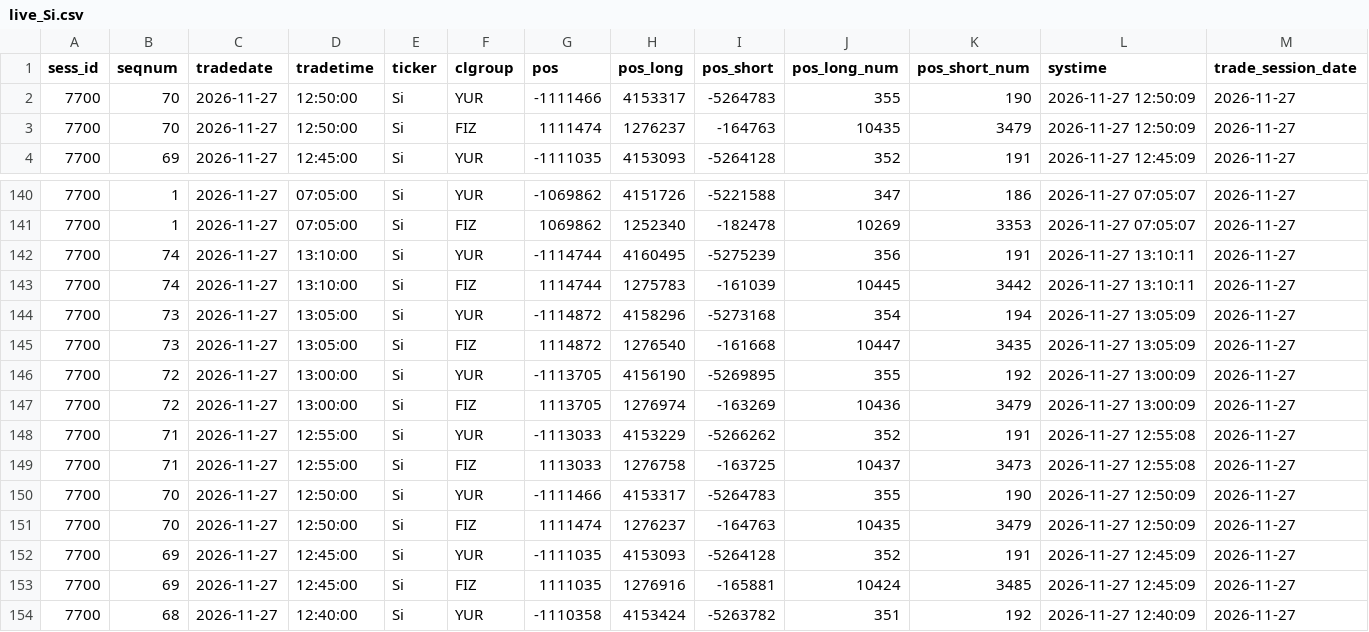
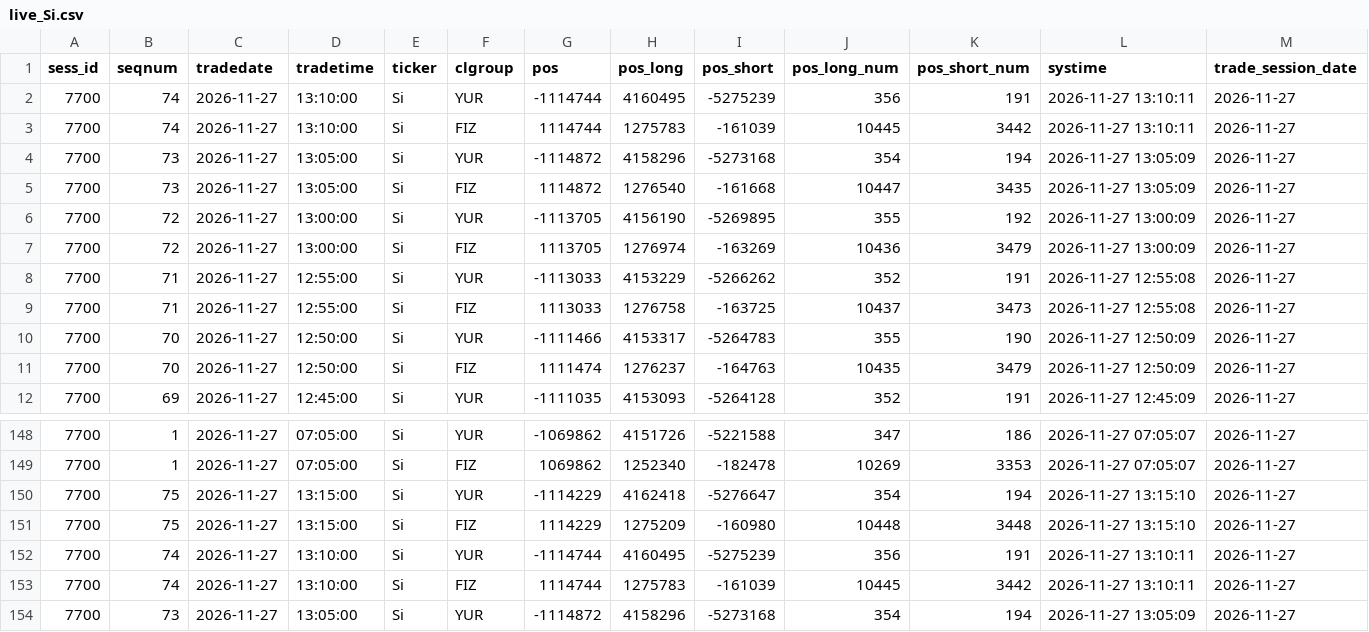
Before and after one commit to erikjane/market-oi, a CSV file: data/live_Si.csv, drawn as a sheet; only a part is shown, gaps mark what is left out; the shorter side is filled out with more unchanged rows.

```diff
--- a/data/live_Si.csv
+++ b/data/live_Si.csv
@@ -1,2 +1,10 @@
 sess_id,seqnum,tradedate,tradetime,ticker,clgroup,pos,pos_long,pos_short,pos_long_num,pos_short_num,systime,trade_session_date
+7700,74,2026-11-27,13:10:00,Si,YUR,-1114744,4160495,-5275239,356,191,2026-11-27 13:10:11,2026-11-27
+7700,74,2026-11-27,13:10:00,Si,FIZ,1114744,1275783,-161039,10445,3442,2026-11-27 13:10:11,2026-11-27
+7700,73,2026-11-27,13:05:00,Si,YUR,-1114872,4158296,-5273168,354,194,2026-11-27 13:05:09,2026-11-27
+7700,73,2026-11-27,13:05:00,Si,FIZ,1114872,1276540,-161668,10447,3435,2026-11-27 13:05:09,2026-11-27
+7700,72,2026-11-27,13:00:00,Si,YUR,-1113705,4156190,-5269895,355,192,2026-11-27 13:00:09,2026-11-27
+7700,72,2026-11-27,13:00:00,Si,FIZ,1113705,1276974,-163269,10436,3479,2026-11-27 13:00:09,2026-11-27
+7700,71,2026-11-27,12:55:00,Si,YUR,-1113033,4153229,-5266262,352,191,2026-11-27 12:55:08,2026-11-27
+7700,71,2026-11-27,12:55:00,Si,FIZ,1113033,1276758,-163725,10437,3473,2026-11-27 12:55:08,2026-11-27
 7700,70,2026-11-27,12:50:00,Si,YUR,-1111466,4153317,-5264783,355,190,2026-11-27 12:50:09,2026-11-27
@@ -141,2 +149,4 @@ sess_id,seqnum,tradedate,tradetime,ticker,clgroup,pos,pos_long,pos_short,pos_lon
 7700,1,2026-11-27,07:05:00,Si,FIZ,1069862,1252340,-182478,10269,3353,2026-11-27 07:05:07,2026-11-27
+7700,75,2026-11-27,13:15:00,Si,YUR,-1114229,4162418,-5276647,354,194,2026-11-27 13:15:10,2026-11-27
+7700,75,2026-11-27,13:15:00,Si,FIZ,1114229,1275209,-160980,10448,3448,2026-11-27 13:15:10,2026-11-27
 7700,74,2026-11-27,13:10:00,Si,YUR,-1114744,4160495,-5275239,356,191,2026-11-27 13:10:11,2026-11-27
```
Also changed, not shown: data/live_CR.csv, data/live_IMOEXF.csv, 5 other files.
